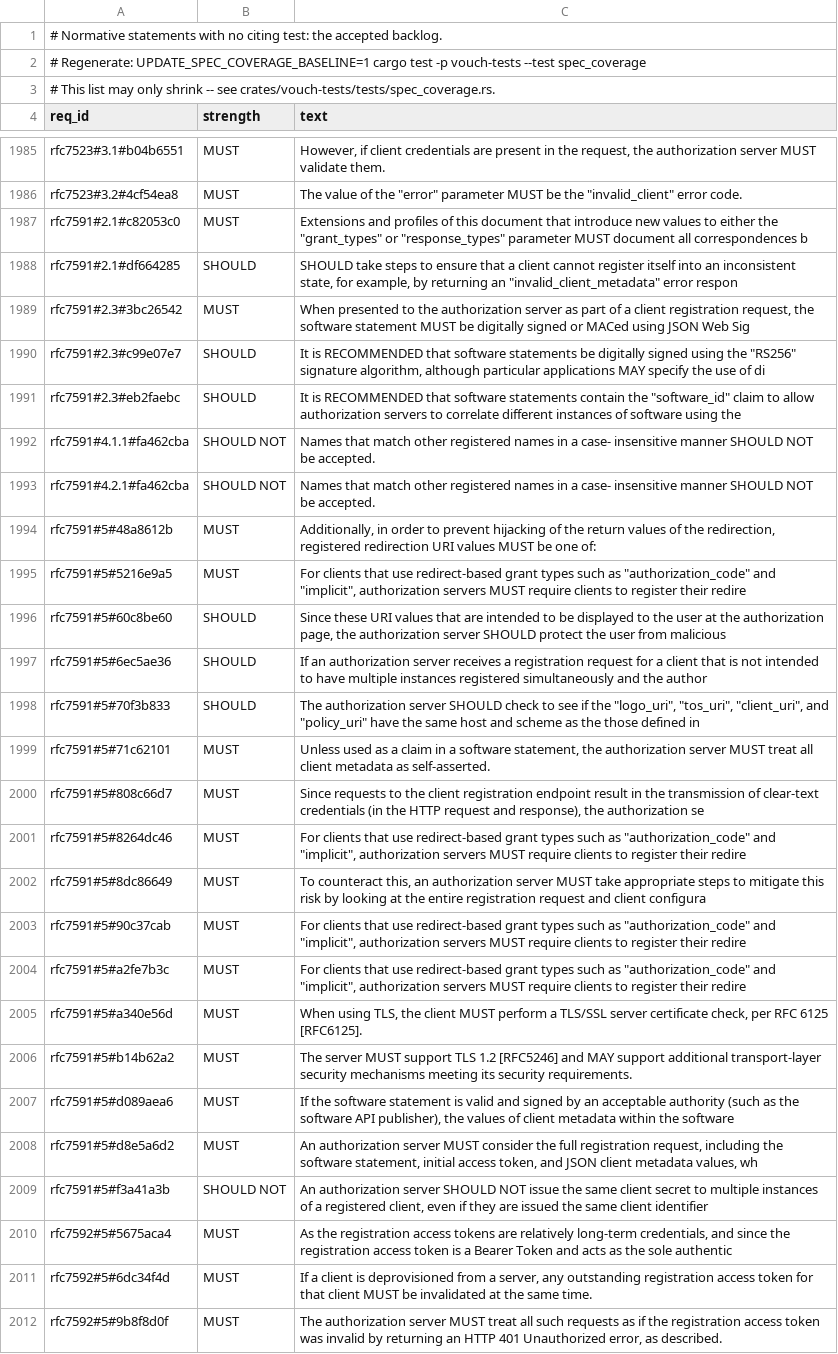
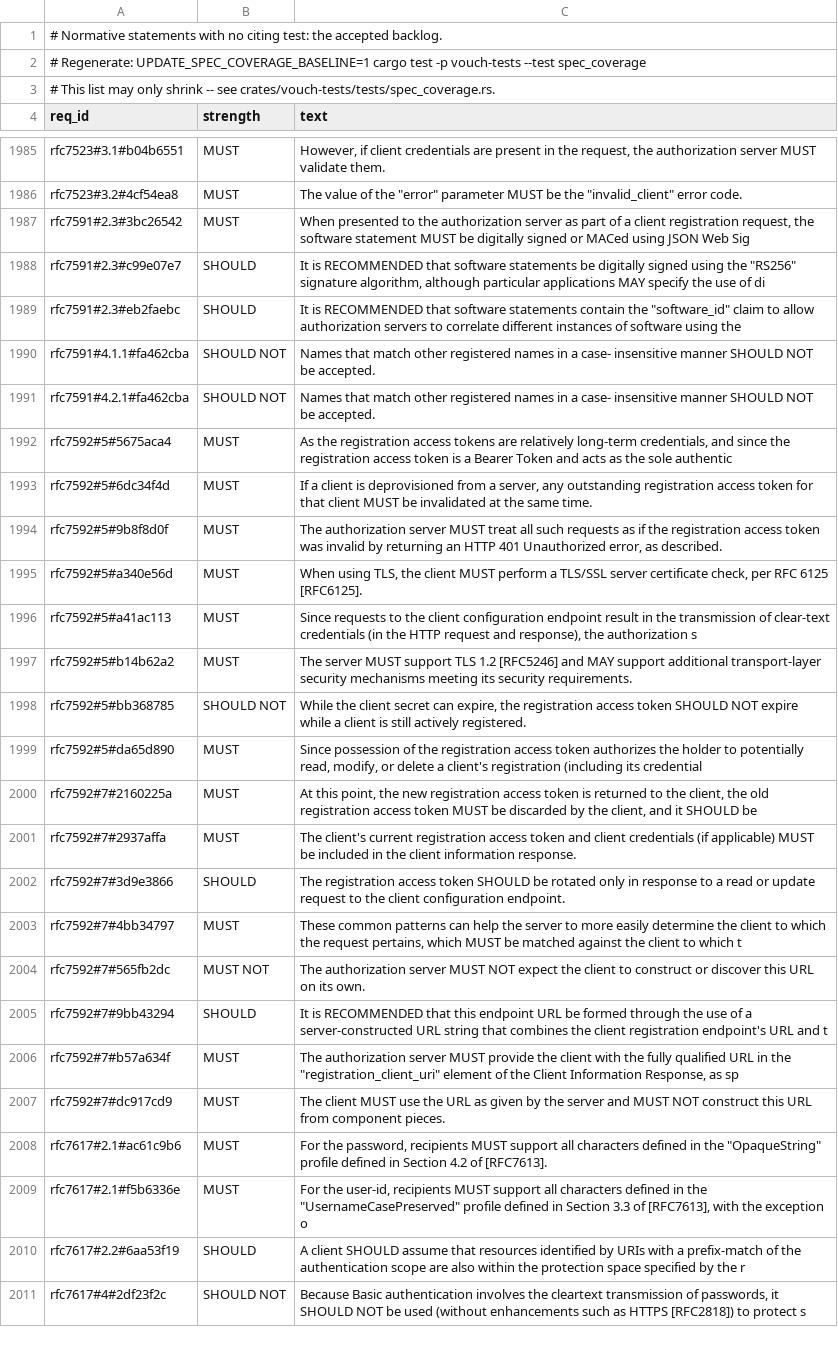
Before and after one commit to vouch-sh/vouch, a TSV file: specs/coverage-baseline.tsv, drawn as a sheet; only a part is shown, gaps mark what is left out; the shorter side is filled out with more unchanged rows; the diff covers the shown part only.

```diff
--- a/specs/coverage-baseline.tsv
+++ b/specs/coverage-baseline.tsv
@@ -1986,4 +1986,2 @@ rfc7523#3.1#b04b6551	MUST	However, if client credentials are present in the requ
 rfc7523#3.2#4cf54ea8	MUST	The value of the "error" parameter MUST be the "invalid_client" error code.
-rfc7591#2.1#c82053c0	MUST	Extensions and profiles of this document that introduce new values to either the "grant_types" or "response_types" parameter MUST document all correspondences b
-rfc7591#2.1#df664285	SHOULD	SHOULD take steps to ensure that a client cannot register itself into an inconsistent state, for example, by returning an "invalid_client_metadata" error respon
 rfc7591#2.3#3bc26542	MUST	When presented to the authorization server as part of a client registration request, the software statement MUST be digitally signed or MACed using JSON Web Sig
@@ -1993,18 +1991,2 @@ rfc7591#4.1.1#fa462cba	SHOULD NOT	Names that match other registered names in a c
 rfc7591#4.2.1#fa462cba	SHOULD NOT	Names that match other registered names in a case- insensitive manner SHOULD NOT be accepted.
-rfc7591#5#48a8612b	MUST	Additionally, in order to prevent hijacking of the return values of the redirection, registered redirection URI values MUST be one of:
-rfc7591#5#5216e9a5	MUST	For clients that use redirect-based grant types such as "authorization_code" and "implicit", authorization servers MUST require clients to register their redire
-rfc7591#5#60c8be60	SHOULD	Since these URI values that are intended to be displayed to the user at the authorization page, the authorization server SHOULD protect the user from malicious
-rfc7591#5#6ec5ae36	SHOULD	If an authorization server receives a registration request for a client that is not intended to have multiple instances registered simultaneously and the author
-rfc7591#5#70f3b833	SHOULD	The authorization server SHOULD check to see if the "logo_uri", "tos_uri", "client_uri", and "policy_uri" have the same host and scheme as the those defined in
-rfc7591#5#71c62101	MUST	Unless used as a claim in a software statement, the authorization server MUST treat all client metadata as self-asserted.
-rfc7591#5#808c66d7	MUST	Since requests to the client registration endpoint result in the transmission of clear-text credentials (in the HTTP request and response), the authorization se
-rfc7591#5#8264dc46	MUST	For clients that use redirect-based grant types such as "authorization_code" and "implicit", authorization servers MUST require clients to register their redire
-rfc7591#5#8dc86649	MUST	To counteract this, an authorization server MUST take appropriate steps to mitigate this risk by looking at the entire registration request and client configura
-rfc7591#5#90c37cab	MUST	For clients that use redirect-based grant types such as "authorization_code" and "implicit", authorization servers MUST require clients to register their redire
-rfc7591#5#a2fe7b3c	MUST	For clients that use redirect-based grant types such as "authorization_code" and "implicit", authorization servers MUST require clients to register their redire
-rfc7591#5#a340e56d	MUST	When using TLS, the client MUST perform a TLS/SSL server certificate check, per RFC 6125 [RFC6125].
-rfc7591#5#b14b62a2	MUST	The server MUST support TLS 1.2 [RFC5246] and MAY support additional transport-layer security mechanisms meeting its security requirements.
-rfc7591#5#d089aea6	MUST	If the software statement is valid and signed by an acceptable authority (such as the software API publisher), the values of client metadata within the software
-rfc7591#5#d8e5a6d2	MUST	An authorization server MUST consider the full registration request, including the software statement, initial access token, and JSON client metadata values, wh
-rfc7591#5#f3a41a3b	SHOULD NOT	An authorization server SHOULD NOT issue the same client secret to multiple instances of a registered client, even if they are issued the same client identifier
 rfc7592#5#5675aca4	MUST	As the registration access tokens are relatively long-term credentials, and since the registration access token is a Bearer Token and acts as the sole authentic
```
Also changed, not shown: 1 removed row elsewhere in this file, 2 other files.
